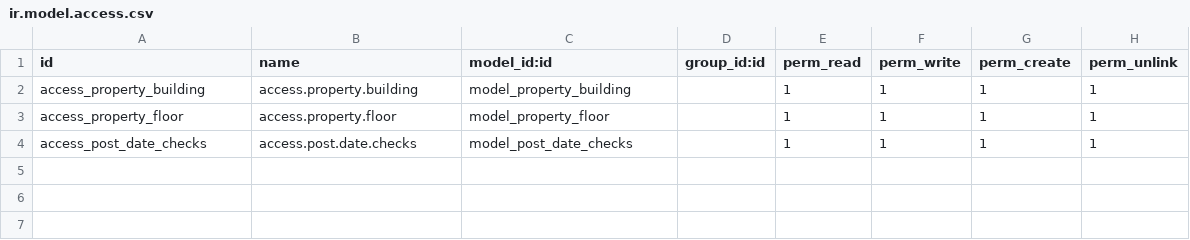
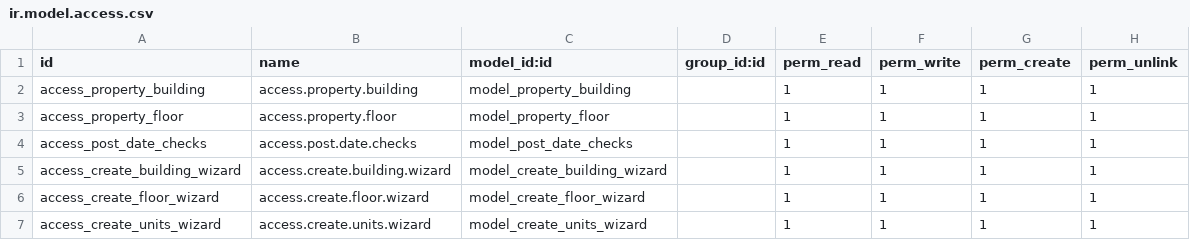
Before and after one commit to githubasifkhan/marq, a CSV file: ol_property_custom/security/ir.model.access.csv, drawn as a sheet.

Commit message:
updated property module

```diff
--- a/ol_property_custom/security/ir.model.access.csv
+++ b/ol_property_custom/security/ir.model.access.csv
@@ -4 +4,4 @@ access_property_floor,access.property.floor,model_property_floor,,1,1,1,1
 access_post_date_checks,access.post.date.checks,model_post_date_checks,,1,1,1,1
+access_create_building_wizard,access.create.building.wizard,model_create_building_wizard,,1,1,1,1
+access_create_floor_wizard,access.create.floor.wizard,model_create_floor_wizard,,1,1,1,1
+access_create_units_wizard,access.create.units.wizard,model_create_units_wizard,,1,1,1,1
```
Also changed, not shown: 7 other files.
